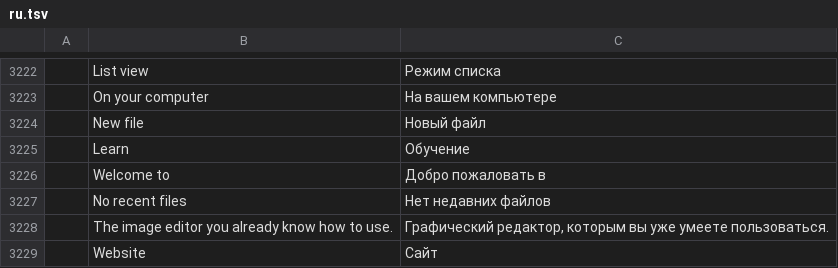
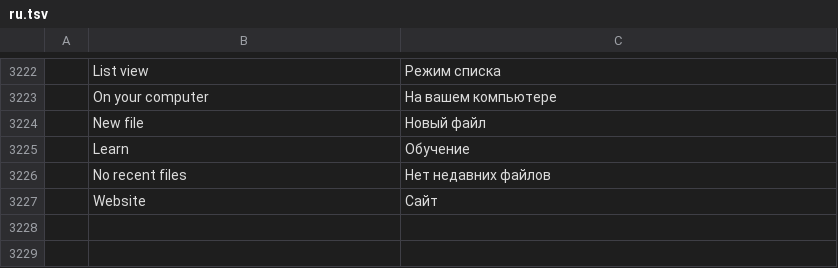
Before and after one commit to coqui-software/photocraft, a TSV file: crates/ui-egui/src/i18n/ru.tsv, drawn as a sheet; only a part is shown, gaps mark what is left out; the diff names each change by its address in the sheet, - before the commit and + after, or states it on an @@ line.

```diff
--- a/crates/ui-egui/src/i18n/ru.tsv
+++ b/crates/ui-egui/src/i18n/ru.tsv
-row 3226:  | Welcome to | Добро пожаловать в
-row 3228:  | The image editor you already know how to use. | Графический редактор, которым вы уже умеете пользоваться.
```
Also changed, not shown: crates/ui-egui/src/i18n/el.tsv, crates/ui-egui/src/i18n/id.tsv, 18 other files.
